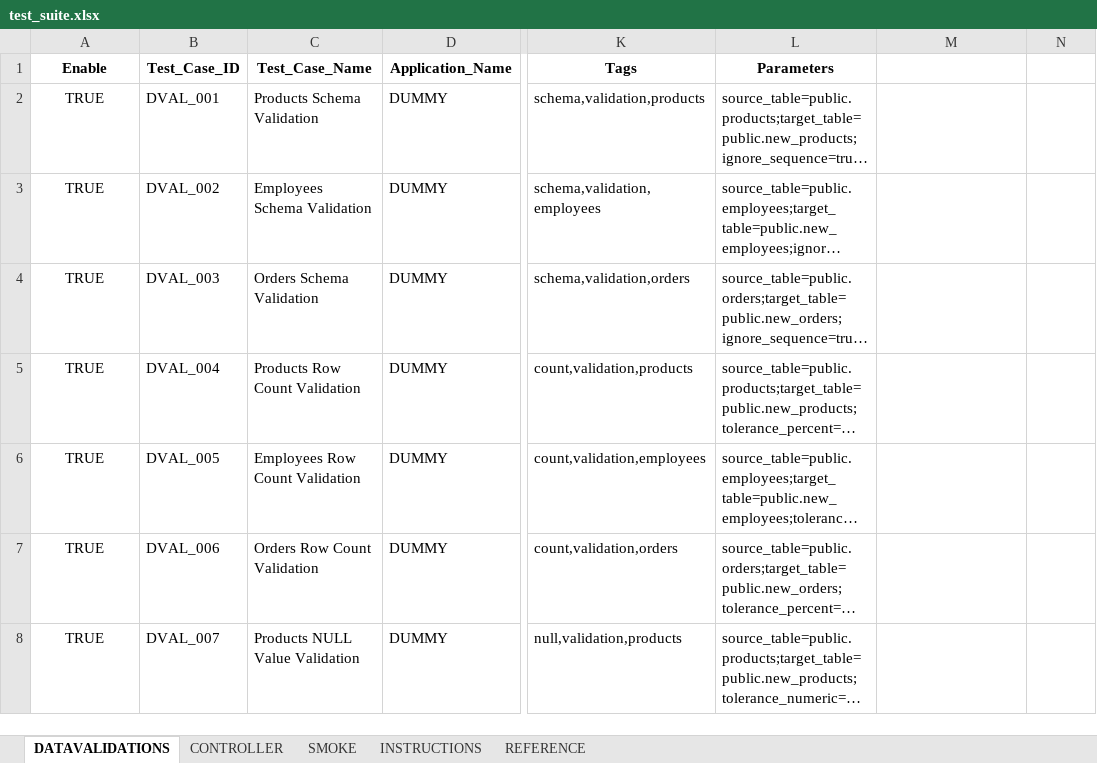
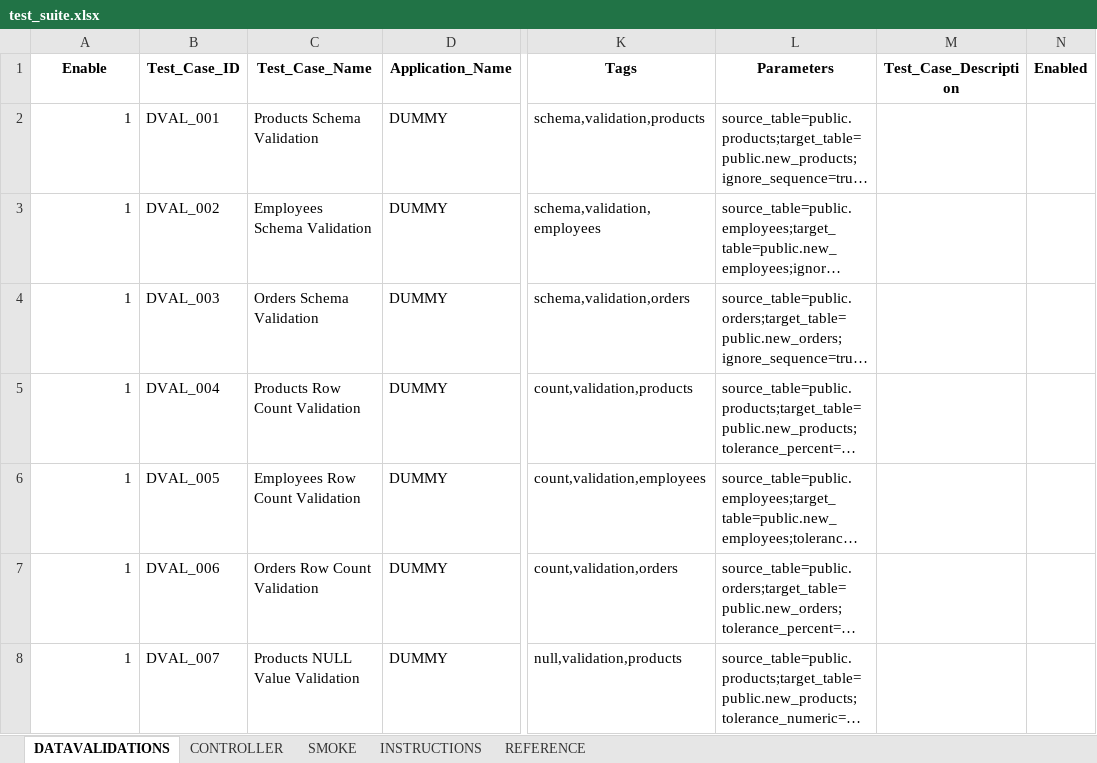
Before and after one commit to ShanKonduru/cross_db_validator, an Excel workbook: inputs/test_suite.xlsx, sheet DATAVALIDATIONS, drawn as a sheet; only a part is shown, gaps mark what is left out; long unchanged cells end in …; values as stored, in another font and other column widths than the file's, no borders; the diff covers the shown part only; the diff names each change by its address in the sheet, - before the commit and + after, or states it on an @@ line.

Commit message:
new added tests

```diff
--- a/inputs/test_suite.xlsx (sheet DATAVALIDATIONS)
+++ b/inputs/test_suite.xlsx (sheet DATAVALIDATIONS)
-M1: (empty)
+M1: Test_Case_Description
-N1: (empty)
+N1: Enabled
-A2:A8 (Enable): TRUE
+A2:A8 (Enable): 1
-A2:A8 alignment: center
+A2:A8 alignment: right
```
Also changed, not shown: 27 added rows, 2 edited cells and cell formats elsewhere in this sheet, sheet SMOKE, 5 other files.
